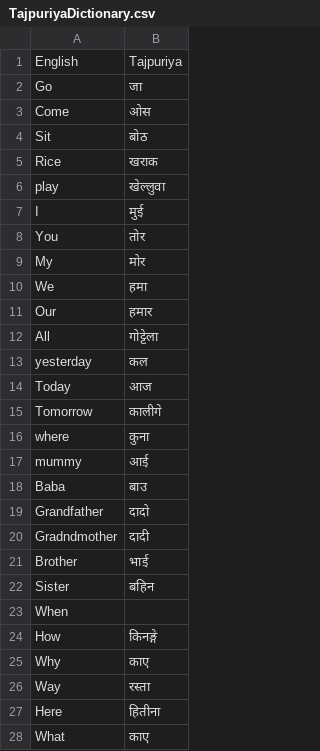
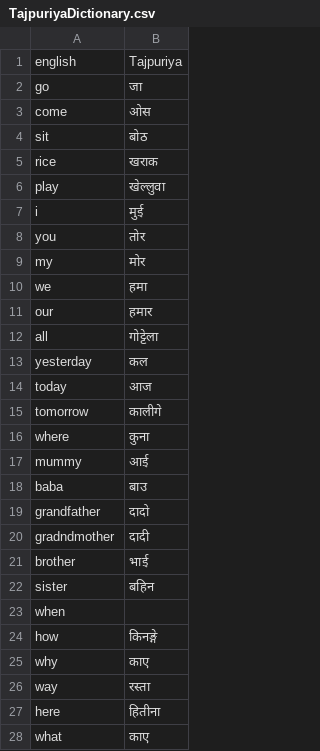
Before and after one commit to nepalcodes/nepalingo, a CSV file: nepalingo-web/public/dictionaries/TajpuriyaDictionary.csv, drawn as a sheet; only a part is shown; the diff covers the shown part only.

Commit message:
immplemented change language to flahscards and dictionary

```diff
--- a/nepalingo-web/public/dictionaries/TajpuriyaDictionary.csv
+++ b/nepalingo-web/public/dictionaries/TajpuriyaDictionary.csv
@@ -1,28 +1,28 @@
-English,Tajpuriya
-Go,जा
-Come,ओस
-Sit,बोठ
-Rice,खराक
+english,Tajpuriya
+go,जा
+come,ओस
+sit,बोठ
+rice,खराक
 play,खेल्लुवा
-I,मुई
-You,तोर
-My,मोर
-We,हमा
-Our,हमार
-All,गोट्टेला
+i,मुई
+you,तोर
+my,मोर
+we,हमा
+our,हमार
+all,गोट्टेला
 yesterday,कल
-Today,आज
-Tomorrow,कालीगे
+today,आज
+tomorrow,कालीगे
 where,कुना
 mummy,आई
-Baba,बाउ
-Grandfather,दादो
-Gradndmother,दादी
-Brother,भाई
-Sister,बहिन
-When,
-How,किनङ्गे
-Why,काए
-Way,रस्ता
-Here,हितीना
-What,काए
+baba,बाउ
+grandfather,दादो
+gradndmother,दादी
+brother,भाई
+sister,बहिन
+when,
+how,किनङ्गे
+why,काए
+way,रस्ता
+here,हितीना
+what,काए
```
Also changed, not shown: 13 edited cells elsewhere in this file, 5 other files.
